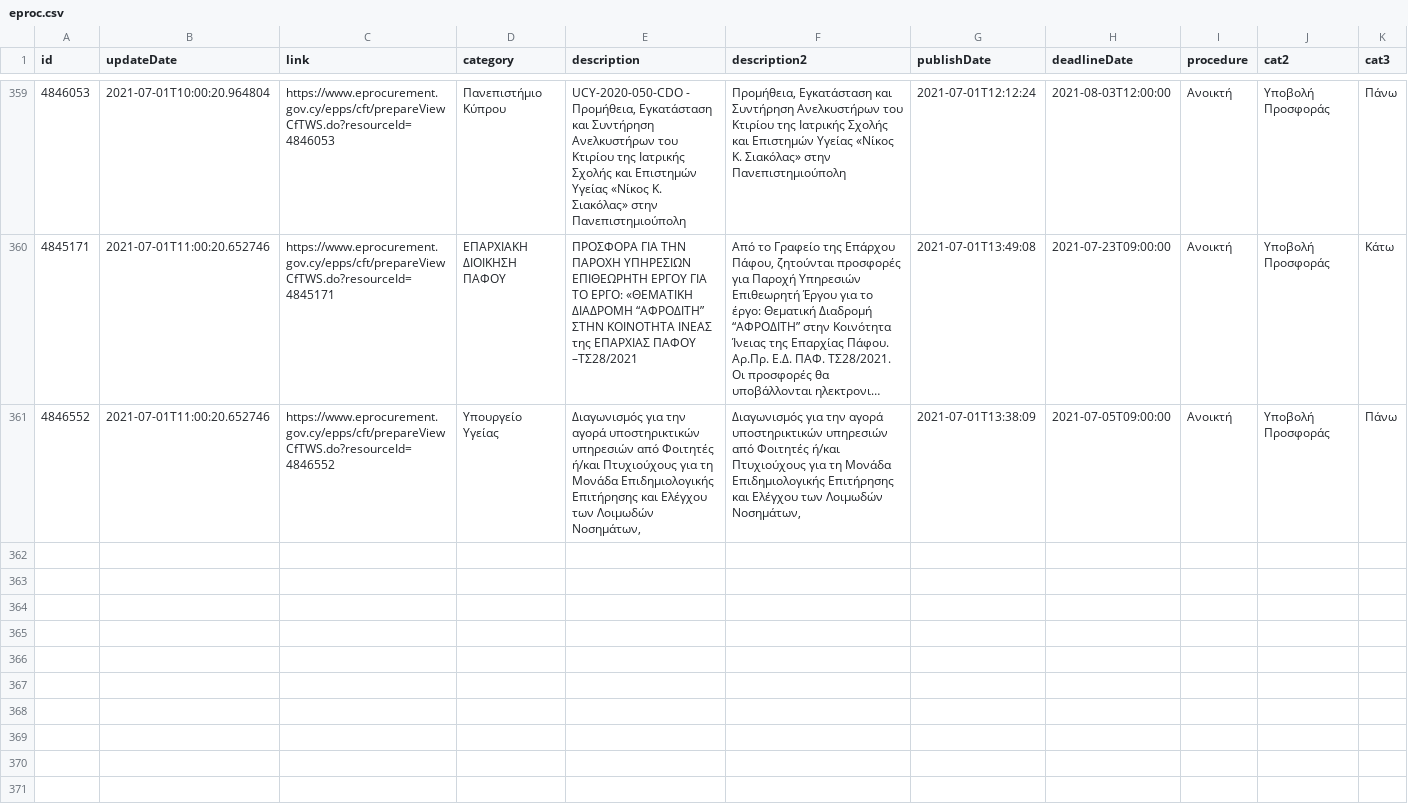
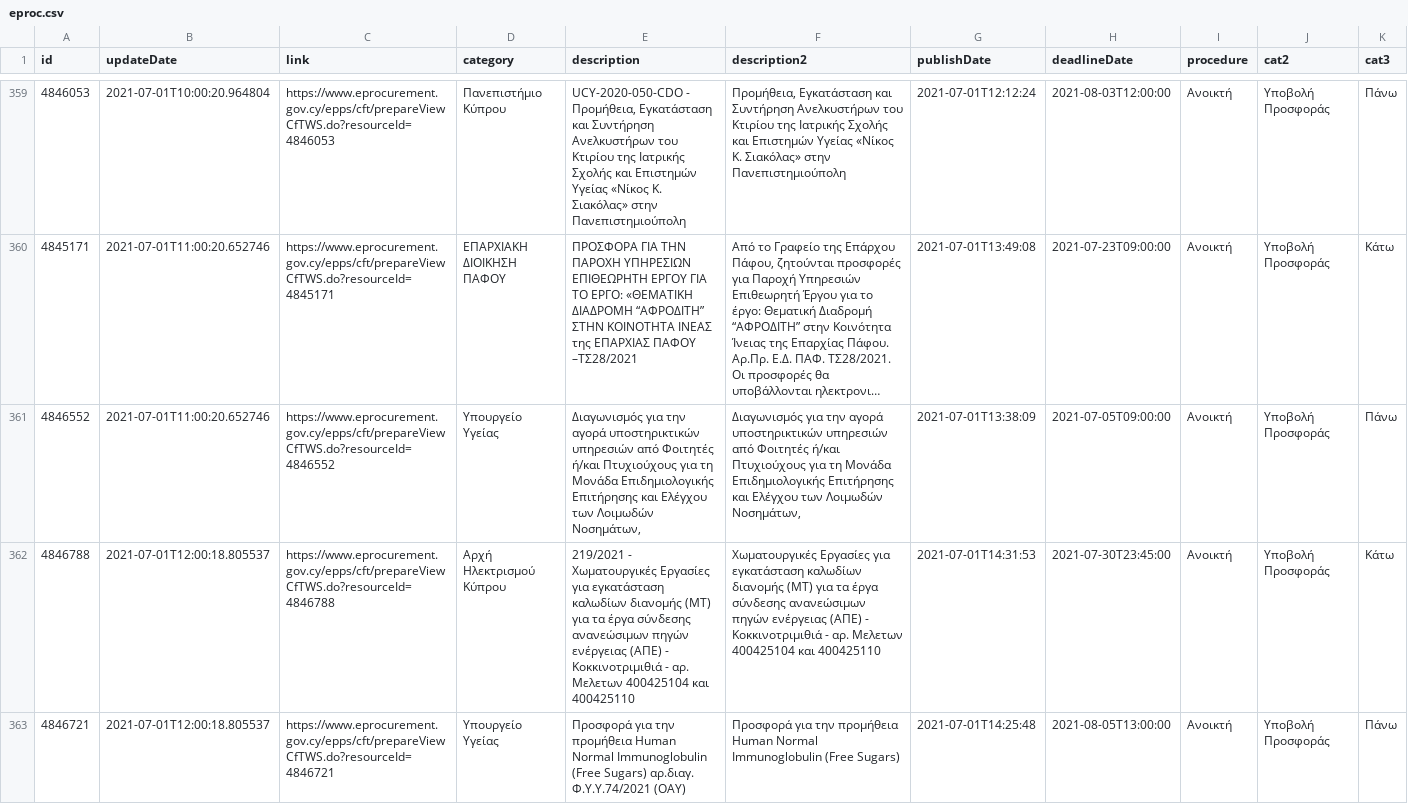
Before and after one commit to kapiosk/eprocurement, a CSV file: eproc.csv, drawn as a sheet; only a part is shown, gaps mark what is left out; long unchanged cells end in …; rows hold the shown columns only; the diff covers the shown part only; the diff names each change by its address in the sheet, - before the commit and + after, or states it on an @@ line.

Commit message:
bot

```diff
--- a/eproc.csv
+++ b/eproc.csv
+row 362: 4846788 | 2021-07-01T12:00:18.805537 | https://www.eprocurement.gov.cy/epps/cft/prepareViewCfTWS.do?resourceId=4846788 | Αρχή Ηλεκτρισμού Κύπρου | 219/2021 - Χωματουργικές Εργασίες για εγκατάσταση καλωδίων διανομής (ΜΤ) για τα έργα σύνδεσης ανανεώσιμων πηγών ενέργειας (ΑΠΕ) - Κοκκινοτριμιθιά - αρ. Μελετων 400425104 και 400425110 | Χωματουργικές Εργασίες για εγκατάσταση καλωδίων διανομής (ΜΤ) για τα έργα σύνδεσης ανανεώσιμων πηγών ενέργειας (ΑΠΕ) - Κοκκινοτριμιθιά - αρ. Μελετων 400425104 και 400425110 | 2021-07-01T14:31:53 | 2021-07-30T23:45:00 | Ανοικτή | Υποβολή Προσφοράς | Κάτω
+row 363: 4846721 | 2021-07-01T12:00:18.805537 | https://www.eprocurement.gov.cy/epps/cft/prepareViewCfTWS.do?resourceId=4846721 | Υπουργείο Υγείας | Προσφορά για την προμήθεια Human Normal Immunoglobulin (Free Sugars) αρ.διαγ. Φ.Υ.Υ.74/2021 (ΟΑΥ) | Προσφορά για την προμήθεια Human Normal Immunoglobulin (Free Sugars) | 2021-07-01T14:25:48 | 2021-08-05T13:00:00 | Ανοικτή | Υποβολή Προσφοράς | Πάνω
```
Also changed, not shown: 2 added rows elsewhere in this file.
